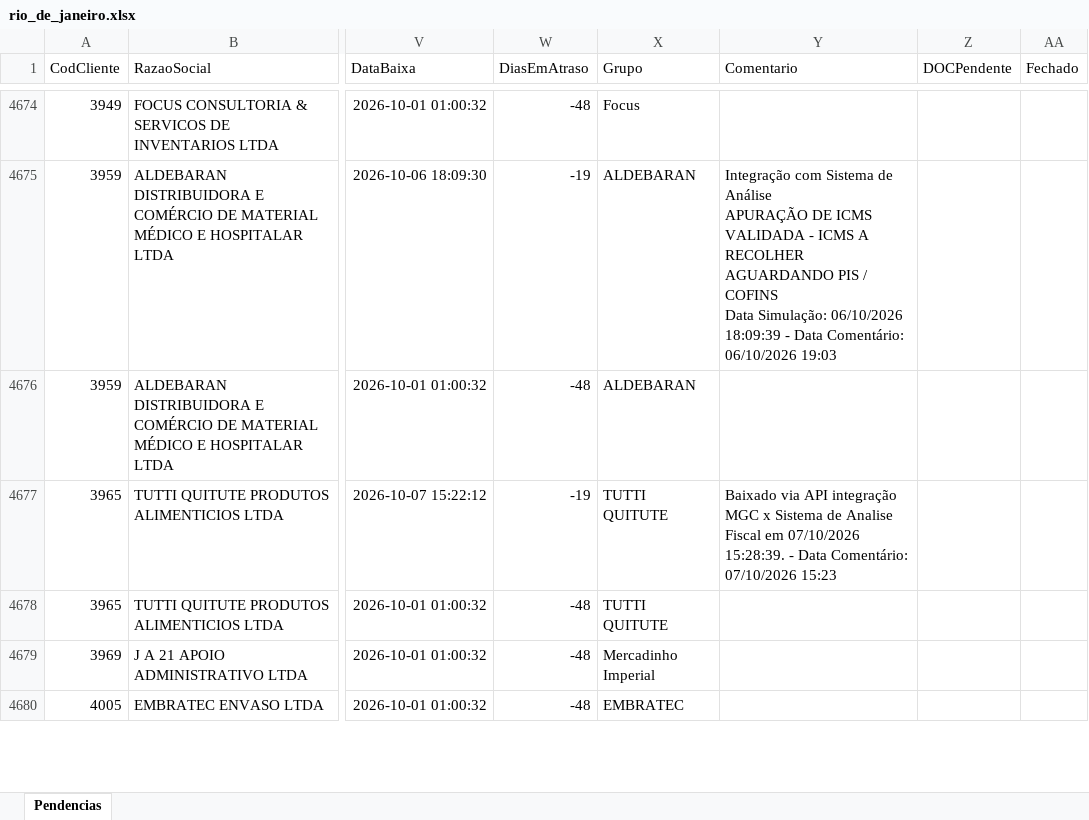
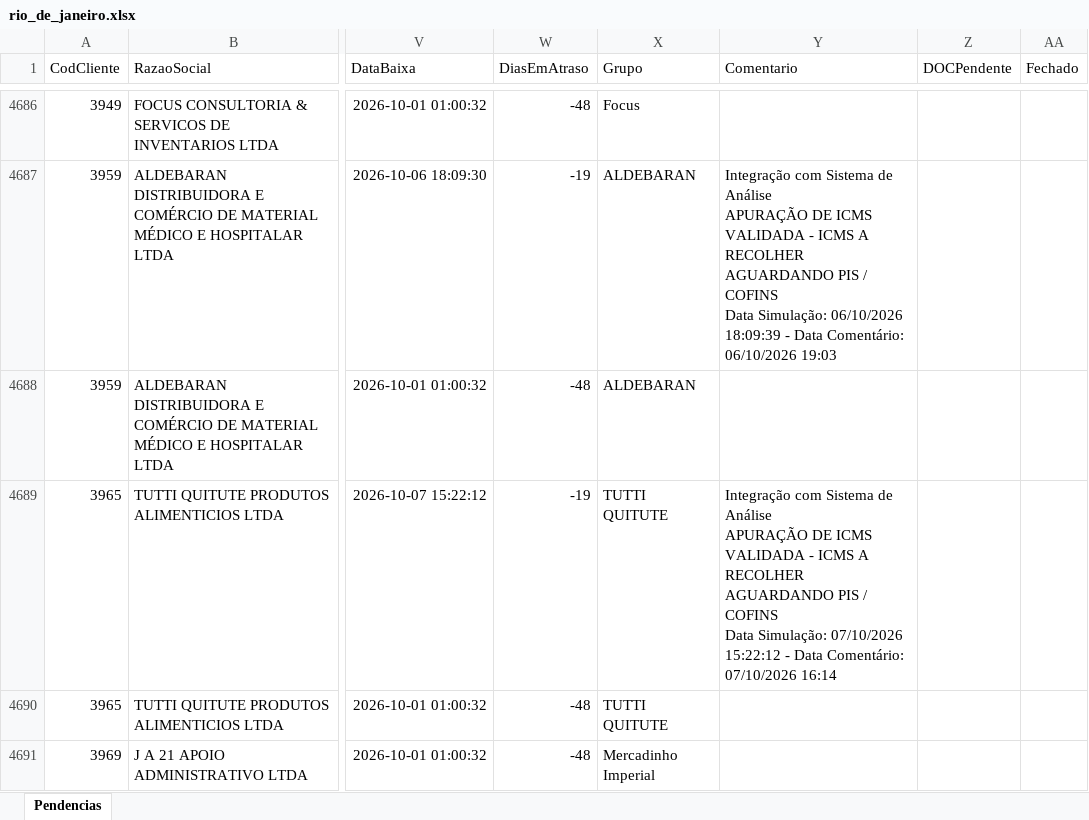
Before and after one commit to Controladoria-MG/Tarefas-baixadas, an Excel workbook: data/base/rio_de_janeiro.xlsx, sheet Pendencias, drawn as a sheet; only a part is shown, gaps mark what is left out; the shorter side is filled out with more unchanged rows; values as stored, in another font and other column widths than the file's, no borders; addresses are those after the commit; ↵ is a line break in a cell; the diff covers the shown part only; the diff names each change by its address in the sheet, - before the commit and + after, or states it on an @@ line.

```diff
--- a/data/base/rio_de_janeiro.xlsx (sheet Pendencias)
+++ b/data/base/rio_de_janeiro.xlsx (sheet Pendencias)
-Y4689 (Comentario): Baixado via API integração MGC x Sistema de Analise Fiscal em 07/10/2026 15:28:39. - Data Comentário: 07/10/2026 15:23
+Y4689 (Comentario): Integração com Sistema de Análise ↵ APURAÇÃO DE ICMS VALIDADA - ICMS A RECOLHER ↵ AGUARDANDO PIS / COFINS ↵ Data Simulação: 07/10/2026 15:22:12 - Data Comentário: 07/10/2026 16:14
```
Also changed, not shown: 18 added rows, 3 removed rows, 7 moved rows and 10 edited cells elsewhere in this sheet, data/base/goias.xlsx, data/base/santos.xlsx, 3 other files.
